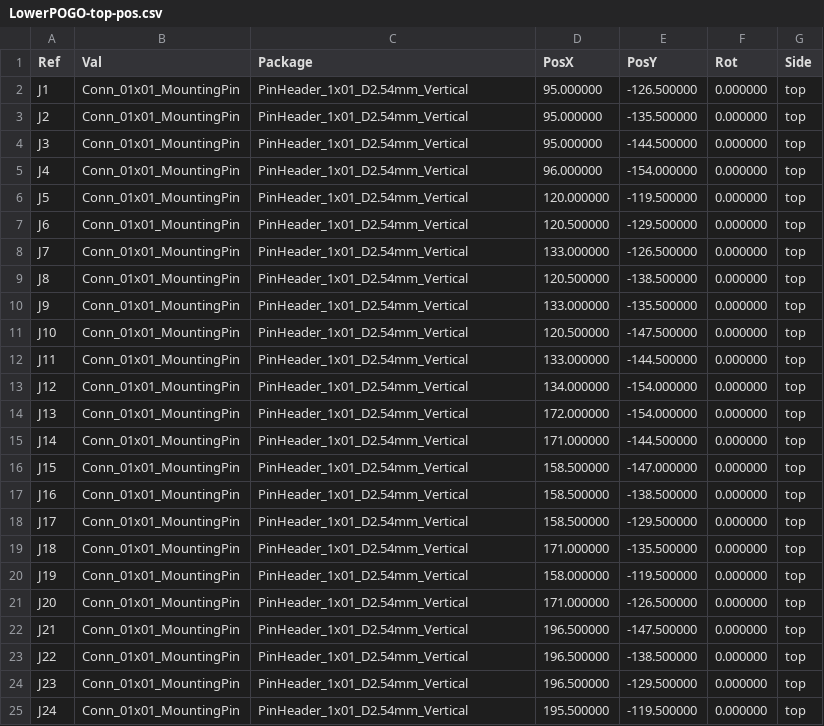
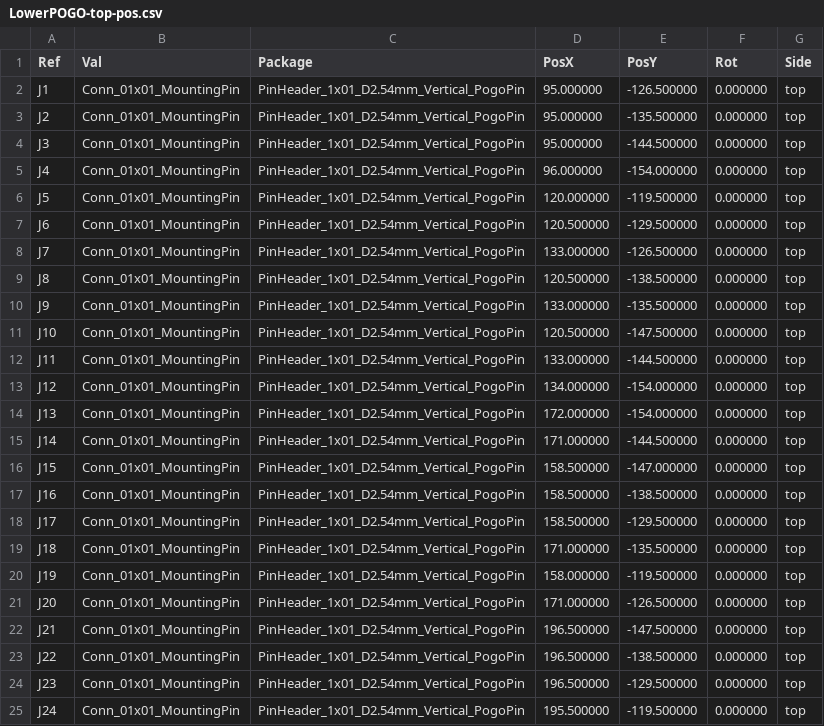
Before and after one commit to QATCH-Technologies/LowerPOGO, a CSV file: Pick and Place/LowerPOGO-top-pos.csv, drawn as a sheet.

Commit message:
LowerPOGO v4 (2024-06-21) Resize J vias for proper fit inner diameter: 2.49mm outer diameter: 3.25mm

```diff
--- a/Pick and Place/LowerPOGO-top-pos.csv
+++ b/Pick and Place/LowerPOGO-top-pos.csv
@@ -1,25 +1,25 @@
 Ref,Val,Package,PosX,PosY,Rot,Side
-"J1","Conn_01x01_MountingPin","PinHeader_1x01_D2.54mm_Vertical",95.000000,-126.500000,0.000000,top
-"J2","Conn_01x01_MountingPin","PinHeader_1x01_D2.54mm_Vertical",95.000000,-135.500000,0.000000,top
-"J3","Conn_01x01_MountingPin","PinHeader_1x01_D2.54mm_Vertical",95.000000,-144.500000,0.000000,top
-"J4","Conn_01x01_MountingPin","PinHeader_1x01_D2.54mm_Vertical",96.000000,-154.000000,0.000000,top
-"J5","Conn_01x01_MountingPin","PinHeader_1x01_D2.54mm_Vertical",120.000000,-119.500000,0.000000,top
-"J6","Conn_01x01_MountingPin","PinHeader_1x01_D2.54mm_Vertical",120.500000,-129.500000,0.000000,top
-"J7","Conn_01x01_MountingPin","PinHeader_1x01_D2.54mm_Vertical",133.000000,-126.500000,0.000000,top
-"J8","Conn_01x01_MountingPin","PinHeader_1x01_D2.54mm_Vertical",120.500000,-138.500000,0.000000,top
-"J9","Conn_01x01_MountingPin","PinHeader_1x01_D2.54mm_Vertical",133.000000,-135.500000,0.000000,top
-"J10","Conn_01x01_MountingPin","PinHeader_1x01_D2.54mm_Vertical",120.500000,-147.500000,0.000000,top
-"J11","Conn_01x01_MountingPin","PinHeader_1x01_D2.54mm_Vertical",133.000000,-144.500000,0.000000,top
-"J12","Conn_01x01_MountingPin","PinHeader_1x01_D2.54mm_Vertical",134.000000,-154.000000,0.000000,top
-"J13","Conn_01x01_MountingPin","PinHeader_1x01_D2.54mm_Vertical",172.000000,-154.000000,0.000000,top
-"J14","Conn_01x01_MountingPin","PinHeader_1x01_D2.54mm_Vertical",171.000000,-144.500000,0.000000,top
-"J15","Conn_01x01_MountingPin","PinHeader_1x01_D2.54mm_Vertical",158.500000,-147.000000,0.000000,top
-"J16","Conn_01x01_MountingPin","PinHeader_1x01_D2.54mm_Vertical",158.500000,-138.500000,0.000000,top
-"J17","Conn_01x01_MountingPin","PinHeader_1x01_D2.54mm_Vertical",158.500000,-129.500000,0.000000,top
-"J18","Conn_01x01_MountingPin","PinHeader_1x01_D2.54mm_Vertical",171.000000,-135.500000,0.000000,top
-"J19","Conn_01x01_MountingPin","PinHeader_1x01_D2.54mm_Vertical",158.000000,-119.500000,0.000000,top
-"J20","Conn_01x01_MountingPin","PinHeader_1x01_D2.54mm_Vertical",171.000000,-126.500000,0.000000,top
-"J21","Conn_01x01_MountingPin","PinHeader_1x01_D2.54mm_Vertical",196.500000,-147.500000,0.000000,top
-"J22","Conn_01x01_MountingPin","PinHeader_1x01_D2.54mm_Vertical",196.500000,-138.500000,0.000000,top
-"J23","Conn_01x01_MountingPin","PinHeader_1x01_D2.54mm_Vertical",196.500000,-129.500000,0.000000,top
-"J24","Conn_01x01_MountingPin","PinHeader_1x01_D2.54mm_Vertical",195.500000,-119.500000,0.000000,top
+"J1","Conn_01x01_MountingPin","PinHeader_1x01_D2.54mm_Vertical_PogoPin",95.000000,-126.500000,0.000000,top
+"J2","Conn_01x01_MountingPin","PinHeader_1x01_D2.54mm_Vertical_PogoPin",95.000000,-135.500000,0.000000,top
+"J3","Conn_01x01_MountingPin","PinHeader_1x01_D2.54mm_Vertical_PogoPin",95.000000,-144.500000,0.000000,top
+"J4","Conn_01x01_MountingPin","PinHeader_1x01_D2.54mm_Vertical_PogoPin",96.000000,-154.000000,0.000000,top
+"J5","Conn_01x01_MountingPin","PinHeader_1x01_D2.54mm_Vertical_PogoPin",120.000000,-119.500000,0.000000,top
+"J6","Conn_01x01_MountingPin","PinHeader_1x01_D2.54mm_Vertical_PogoPin",120.500000,-129.500000,0.000000,top
+"J7","Conn_01x01_MountingPin","PinHeader_1x01_D2.54mm_Vertical_PogoPin",133.000000,-126.500000,0.000000,top
+"J8","Conn_01x01_MountingPin","PinHeader_1x01_D2.54mm_Vertical_PogoPin",120.500000,-138.500000,0.000000,top
+"J9","Conn_01x01_MountingPin","PinHeader_1x01_D2.54mm_Vertical_PogoPin",133.000000,-135.500000,0.000000,top
+"J10","Conn_01x01_MountingPin","PinHeader_1x01_D2.54mm_Vertical_PogoPin",120.500000,-147.500000,0.000000,top
+"J11","Conn_01x01_MountingPin","PinHeader_1x01_D2.54mm_Vertical_PogoPin",133.000000,-144.500000,0.000000,top
+"J12","Conn_01x01_MountingPin","PinHeader_1x01_D2.54mm_Vertical_PogoPin",134.000000,-154.000000,0.000000,top
+"J13","Conn_01x01_MountingPin","PinHeader_1x01_D2.54mm_Vertical_PogoPin",172.000000,-154.000000,0.000000,top
+"J14","Conn_01x01_MountingPin","PinHeader_1x01_D2.54mm_Vertical_PogoPin",171.000000,-144.500000,0.000000,top
+"J15","Conn_01x01_MountingPin","PinHeader_1x01_D2.54mm_Vertical_PogoPin",158.500000,-147.000000,0.000000,top
+"J16","Conn_01x01_MountingPin","PinHeader_1x01_D2.54mm_Vertical_PogoPin",158.500000,-138.500000,0.000000,top
+"J17","Conn_01x01_MountingPin","PinHeader_1x01_D2.54mm_Vertical_PogoPin",158.500000,-129.500000,0.000000,top
+"J18","Conn_01x01_MountingPin","PinHeader_1x01_D2.54mm_Vertical_PogoPin",171.000000,-135.500000,0.000000,top
+"J19","Conn_01x01_MountingPin","PinHeader_1x01_D2.54mm_Vertical_PogoPin",158.000000,-119.500000,0.000000,top
+"J20","Conn_01x01_MountingPin","PinHeader_1x01_D2.54mm_Vertical_PogoPin",171.000000,-126.500000,0.000000,top
+"J21","Conn_01x01_MountingPin","PinHeader_1x01_D2.54mm_Vertical_PogoPin",196.500000,-147.500000,0.000000,top
+"J22","Conn_01x01_MountingPin","PinHeader_1x01_D2.54mm_Vertical_PogoPin",196.500000,-138.500000,0.000000,top
+"J23","Conn_01x01_MountingPin","PinHeader_1x01_D2.54mm_Vertical_PogoPin",196.500000,-129.500000,0.000000,top
+"J24","Conn_01x01_MountingPin","PinHeader_1x01_D2.54mm_Vertical_PogoPin",195.500000,-119.500000,0.000000,top
```
Also changed, not shown: 22 other files.
